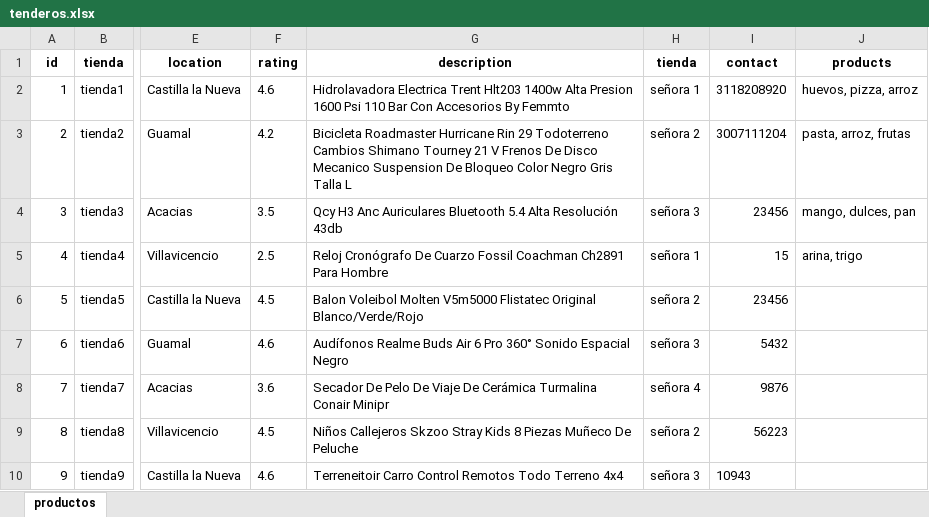
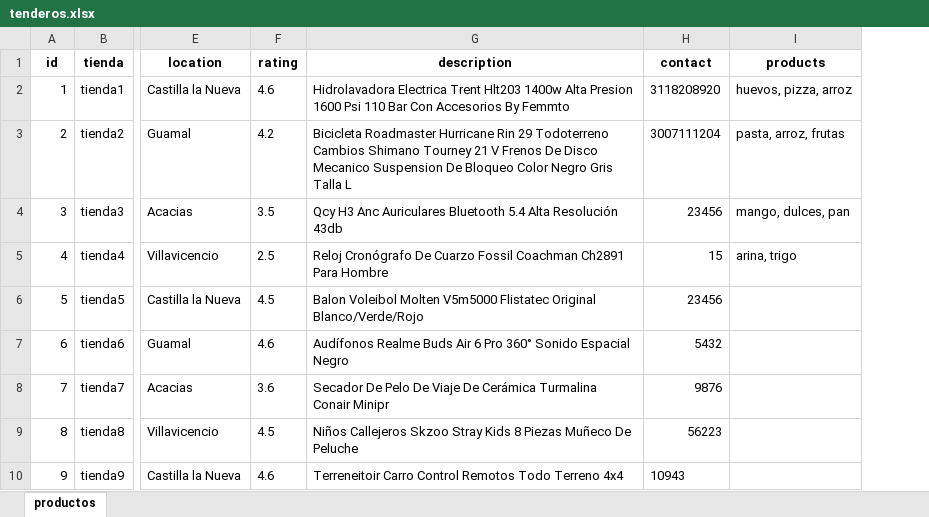
Before and after one commit to Ucidessas/E-Plaza.com, an Excel workbook: tenderos.xlsx, sheet productos, drawn as a sheet; only a part is shown, gaps mark what is left out; values as stored, in another font and other column widths than the file's, no borders; removed rows and columns are numbered as before the commit, all else as after; the diff covers the shown part only; the diff names each change by its address in the sheet, - before the commit and + after, or states it on an @@ line.

```diff
--- a/tenderos.xlsx (sheet productos)
+++ b/tenderos.xlsx (sheet productos)
-column H (tienda), rows 2-10: señora 1 | señora 2 | señora 3 | señora 1 | señora 2 | señora 3 | señora 4 | señora 2 | señora 3
```
Also changed, not shown: 1 added row elsewhere in this sheet, productos.xlsx.
